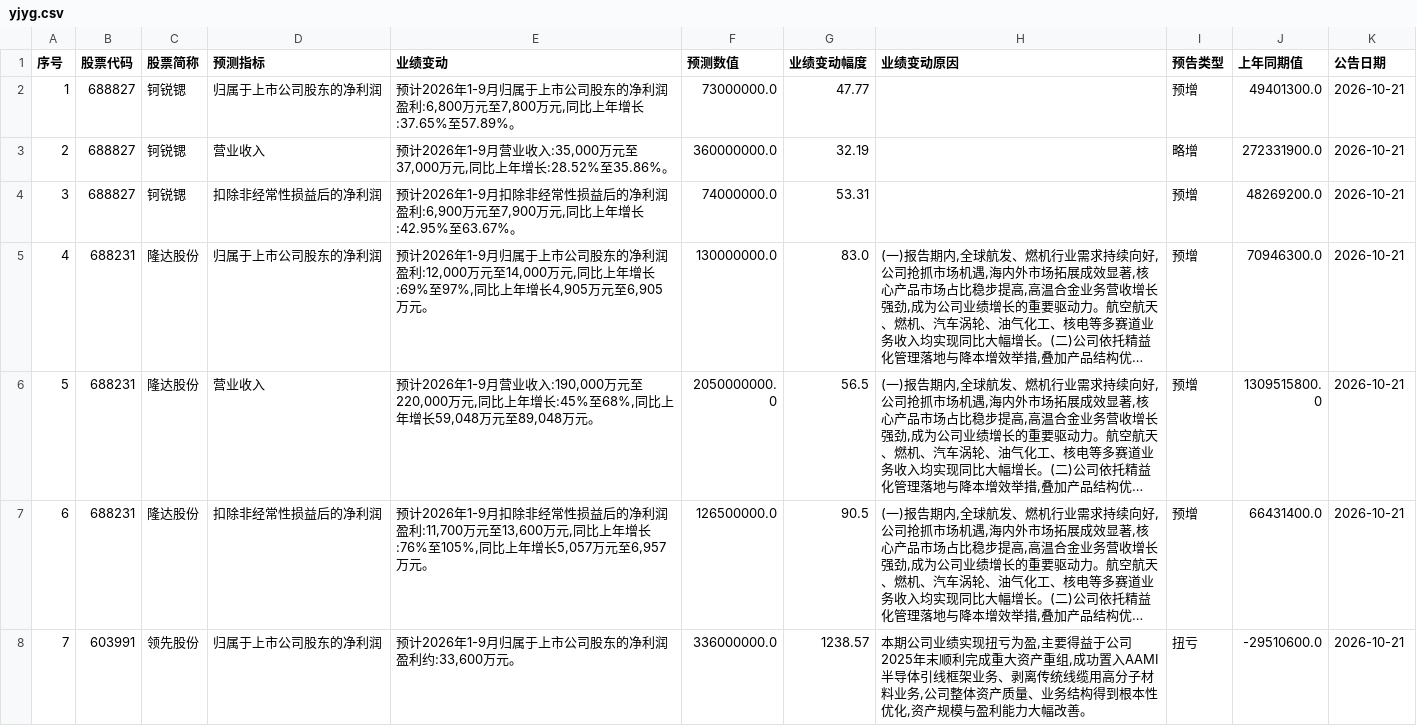
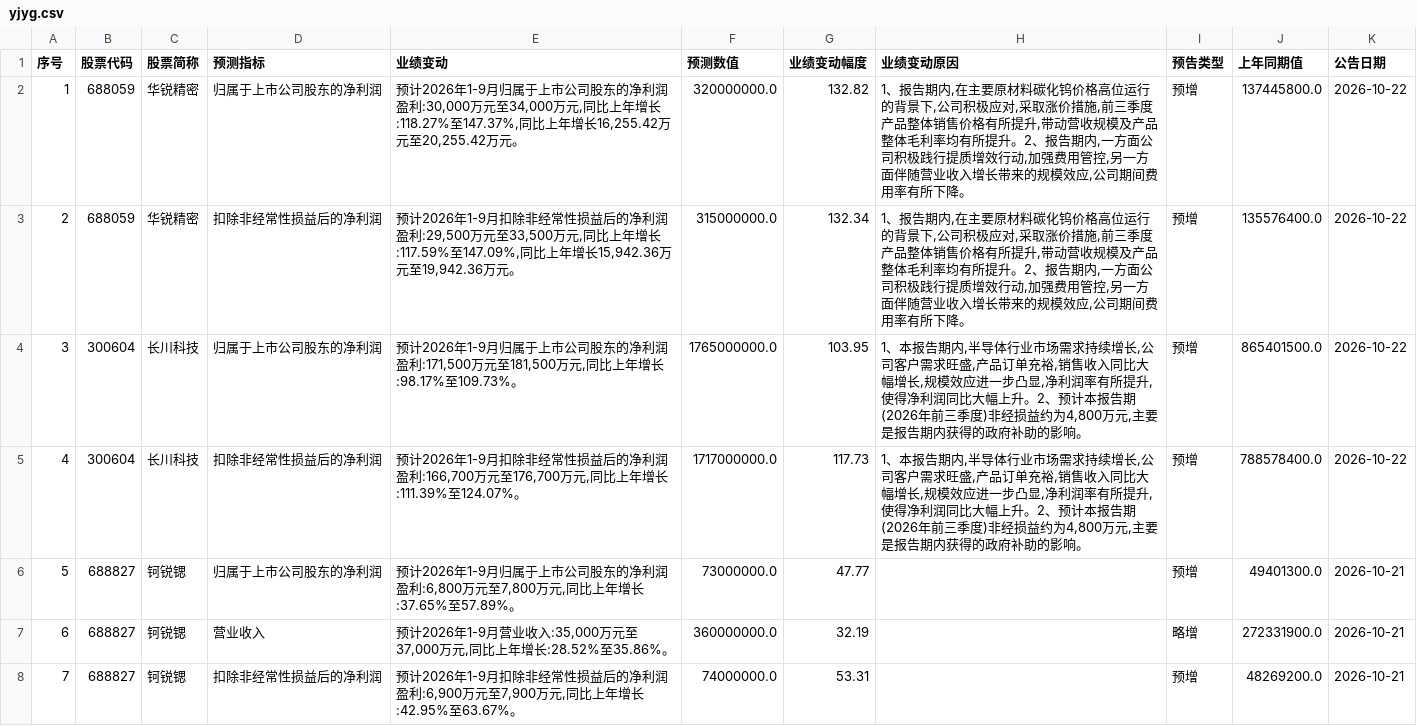
Before and after one commit to yiongq/astock-radar, a CSV file: data/latest/yjyg.csv, drawn as a sheet; only a part is shown; the shorter side is filled out with more unchanged rows; long unchanged cells end in …; addresses are those after the commit; the diff names each change by its address in the sheet, - before the commit and + after, or states it on an @@ line.

Commit message:
data update

```diff
--- a/data/latest/yjyg.csv
+++ b/data/latest/yjyg.csv
+row 2: 1 | 688059 | 华锐精密 | 归属于上市公司股东的净利润 | 预计2026年1-9月归属于上市公司股东的净利润盈利:30,000万元至34,000万元,同比上年增长:118.27%至147.37%,同比上年增长16,255.42万元至20,255.42万元。 | 320000000.0 | 132.82 | 1、报告期内,在主要原材料碳化钨价格高位运行的背景下,公司积极应对,采取涨价措施,前三季度产品整体销售价格有所提升,带动营收规模及产品整体毛利率均有所提升。2、报告期内,一方面公司积极践行提质增效行动,加强费用管控,另一方面伴随营业收入增长带来的规模效应,公司期间费用率有所下降。 | 预增 | 137445800.0 | 2026-10-22
+row 3: 2 | 688059 | 华锐精密 | 扣除非经常性损益后的净利润 | 预计2026年1-9月扣除非经常性损益后的净利润盈利:29,500万元至33,500万元,同比上年增长:117.59%至147.09%,同比上年增长15,942.36万元至19,942.36万元。 | 315000000.0 | 132.34 | 1、报告期内,在主要原材料碳化钨价格高位运行的背景下,公司积极应对,采取涨价措施,前三季度产品整体销售价格有所提升,带动营收规模及产品整体毛利率均有所提升。2、报告期内,一方面公司积极践行提质增效行动,加强费用管控,另一方面伴随营业收入增长带来的规模效应,公司期间费用率有所下降。 | 预增 | 135576400.0 | 2026-10-22
+row 4: 3 | 300604 | 长川科技 | 归属于上市公司股东的净利润 | 预计2026年1-9月归属于上市公司股东的净利润盈利:171,500万元至181,500万元,同比上年增长:98.17%至109.73%。 | 1765000000.0 | 103.95 | 1、本报告期内,半导体行业市场需求持续增长,公司客户需求旺盛,产品订单充裕,销售收入同比大幅增长,规模效应进一步凸显,净利润率有所提升,使得净利润同比大幅上升。2、预计本报告期(2026年前三季度)非经损益约为4,800万元,主要是报告期内获得的政府补助的影响。 | 预增 | 865401500.0 | 2026-10-22
+row 5: 4 | 300604 | 长川科技 | 扣除非经常性损益后的净利润 | 预计2026年1-9月扣除非经常性损益后的净利润盈利:166,700万元至176,700万元,同比上年增长:111.39%至124.07%。 | 1717000000.0 | 117.73 | 1、本报告期内,半导体行业市场需求持续增长,公司客户需求旺盛,产品订单充裕,销售收入同比大幅增长,规模效应进一步凸显,净利润率有所提升,使得净利润同比大幅上升。2、预计本报告期(2026年前三季度)非经损益约为4,800万元,主要是报告期内获得的政府补助的影响。 | 预增 | 788578400.0 | 2026-10-22
@@ column A (序号) renumbered from row 6 down @@
```
Also changed, not shown: data/latest/klines.csv, data/latest/spot.csv, 10 other files.
